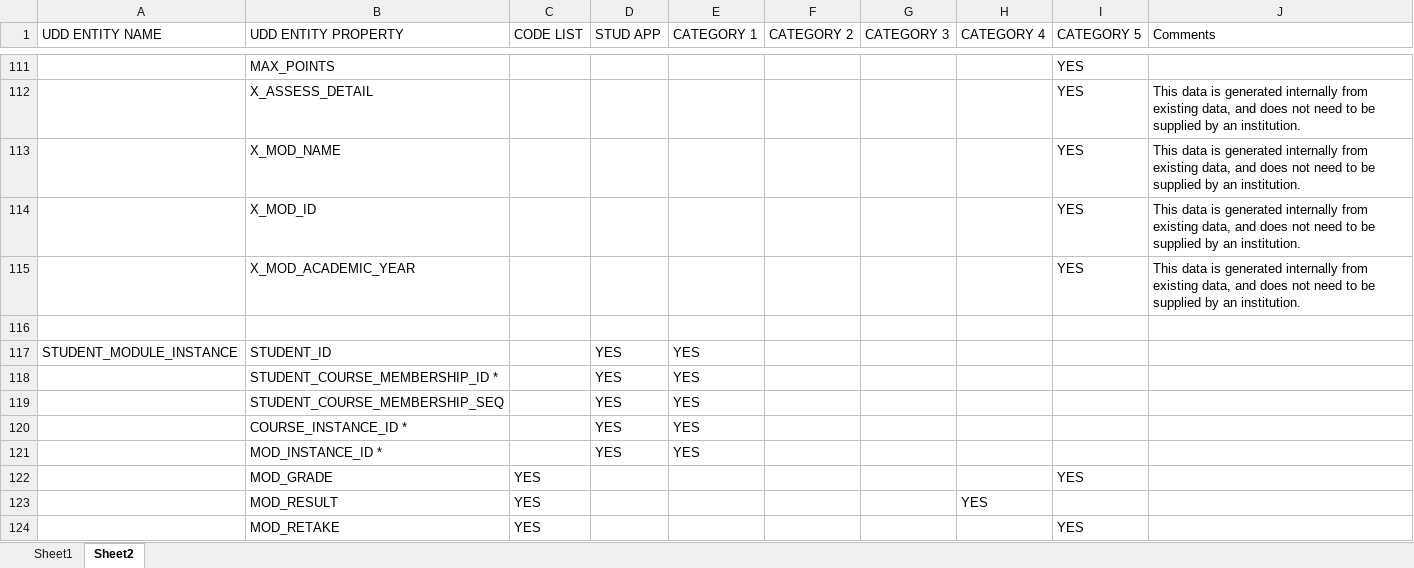
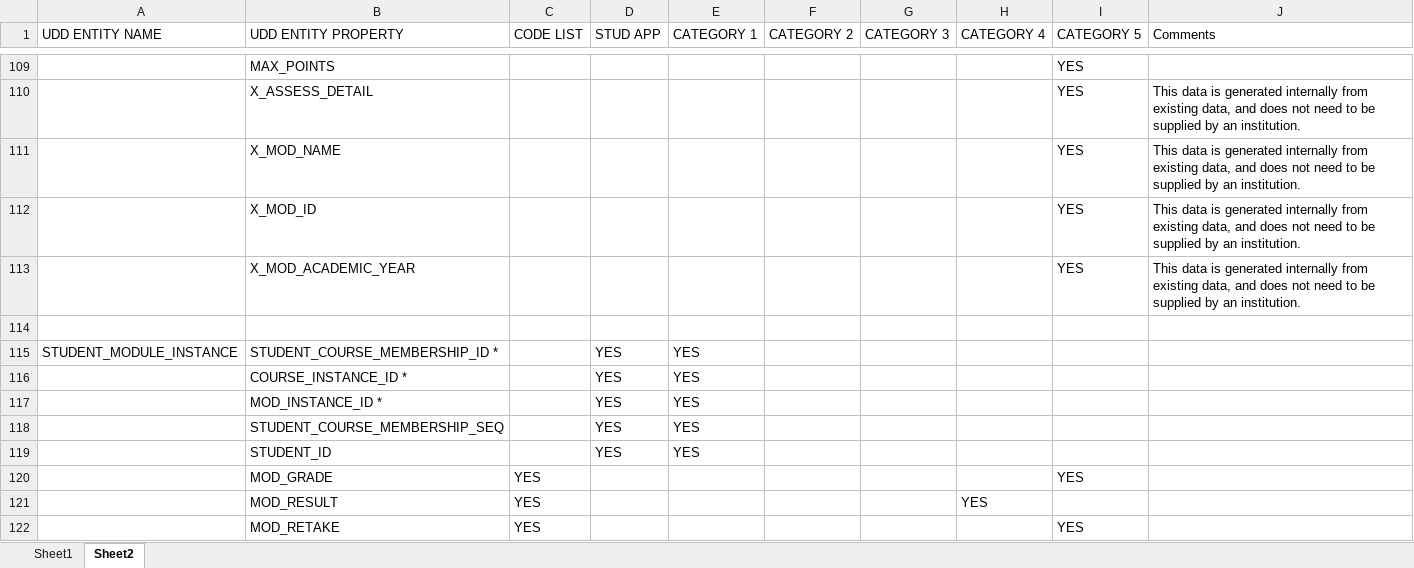
Before and after one commit to wilmTap/analytics-udd, an Excel workbook: media/UDDmandatoryFieldGuide.xlsx, sheet Sheet2, drawn as a sheet; only a part is shown, gaps mark what is left out; values as stored, in another font and other column widths than the file's, no cell formats; charts and pictures and table styles not drawn; removed rows and columns are numbered as before the commit, all else as after; the diff covers the shown part only; the diff names each change by its address in the sheet, - before the commit and + after, or states it on an @@ line.

Commit message:
Updated guide to mandatories
See issue #120

```diff
--- a/media/UDDmandatoryFieldGuide.xlsx (sheet Sheet2)
+++ b/media/UDDmandatoryFieldGuide.xlsx (sheet Sheet2)
-B115 (UDD ENTITY PROPERTY): STUDENT_ID
+B115 (UDD ENTITY PROPERTY): STUDENT_COURSE_MEMBERSHIP_ID *
-row 118:  | STUDENT_COURSE_MEMBERSHIP_ID * |  | YES | YES
@@ row 119 moved to row 118: STUDENT_COURSE_MEMBERSHIP_SEQ @@
+row 119:  | STUDENT_ID |  | YES | YES
```
Also changed, not shown: 13 added rows, 14 removed rows, 1 moved row and 23 edited cells elsewhere in this sheet, sheet Sheet1, cell formats, 1 other file.
